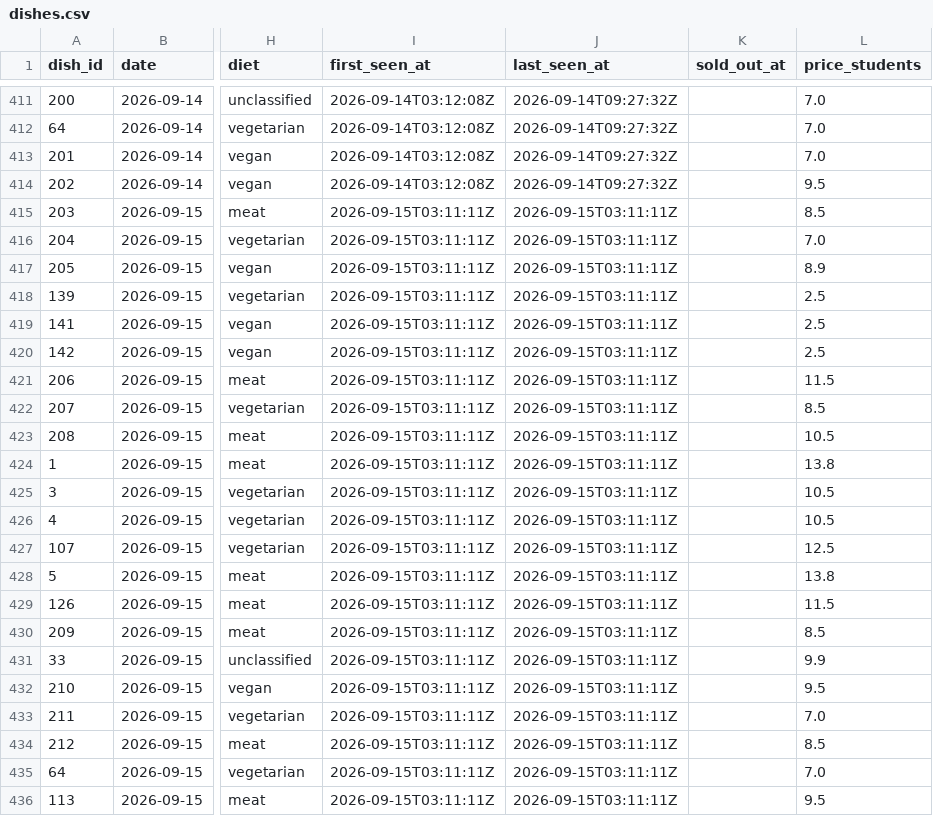
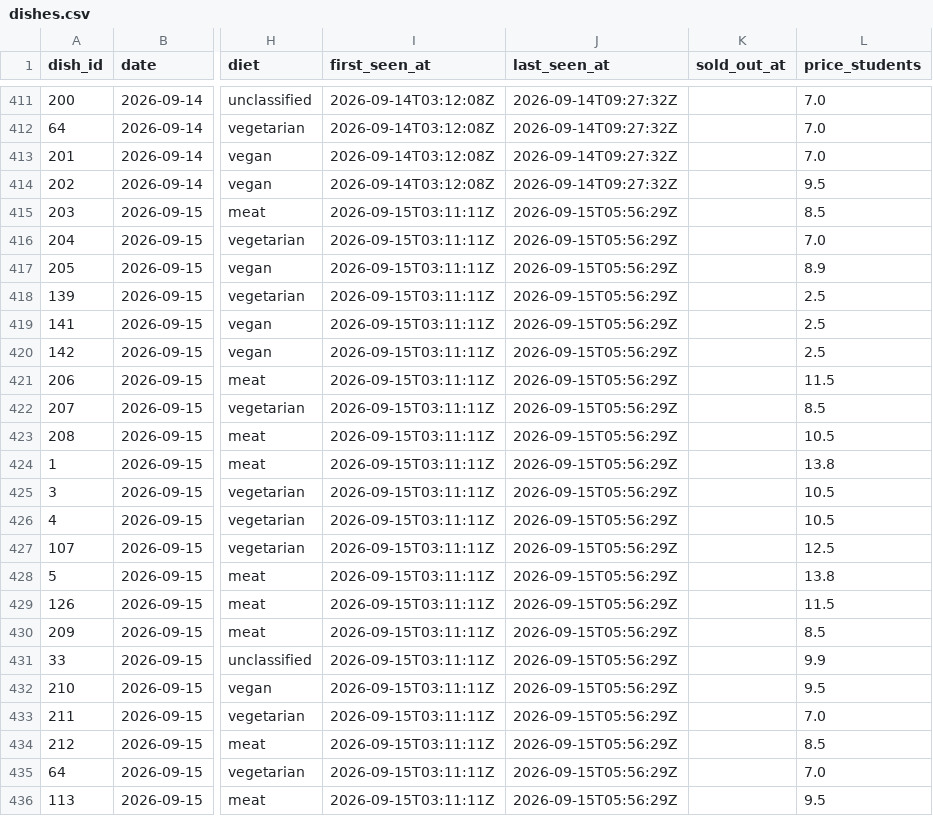
Before and after one commit to hanneshoppe/mensa-pages, a CSV file: data/dishes.csv, drawn as a sheet; only a part is shown, gaps mark what is left out; the diff names each change by its address in the sheet, - before the commit and + after, or states it on an @@ line.

```diff
--- a/data/dishes.csv
+++ b/data/dishes.csv
-J415:J436 (last_seen_at): 2026-09-15T03:11:11Z
+J415:J436 (last_seen_at): 2026-09-15T05:56:29Z
```
Also changed, not shown: 2 other files.
